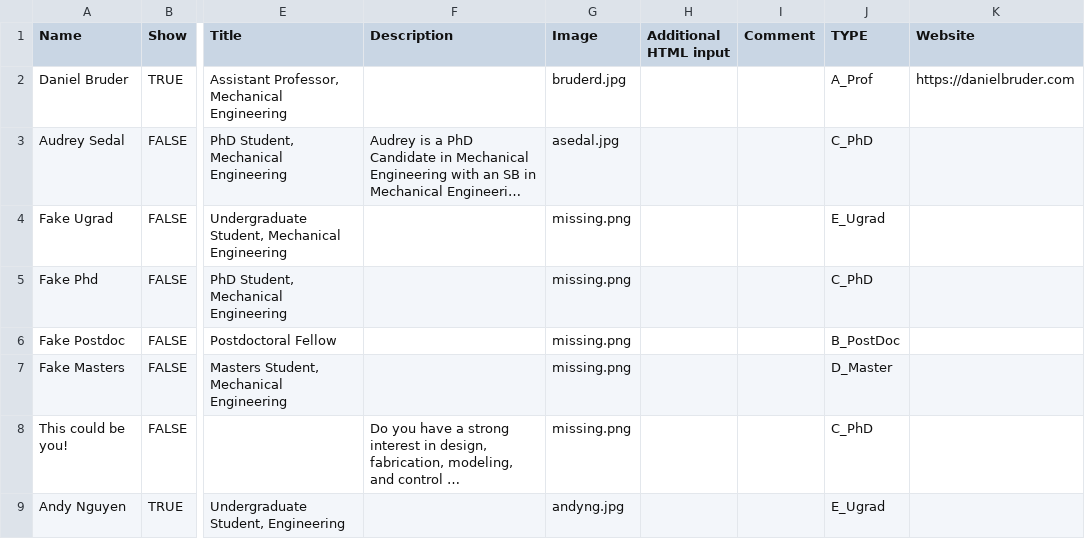
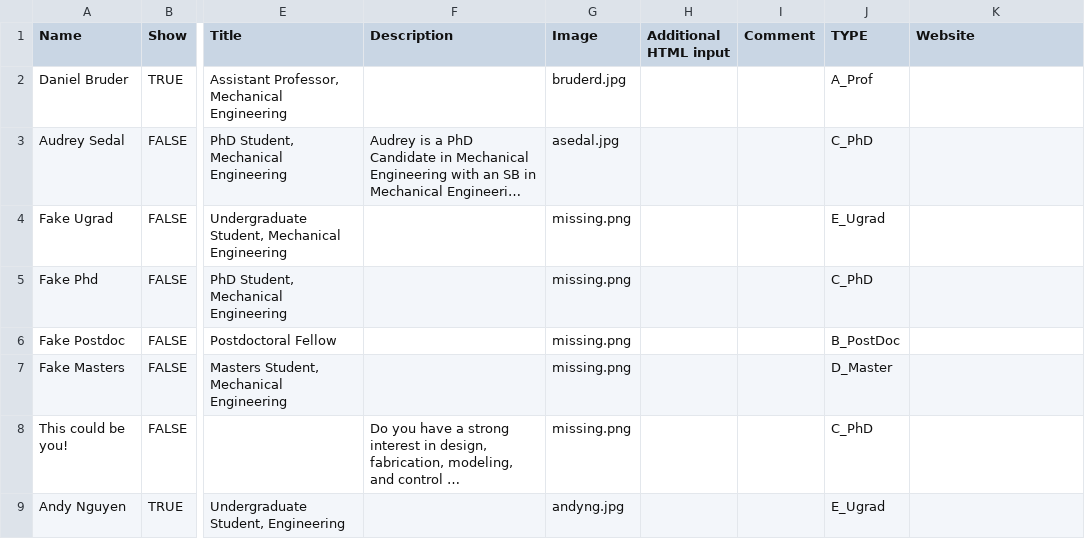
Before and after one commit to free-laboratory/free-laboratory.github.io, a CSV file: _data/team.csv, drawn as a sheet; only a part is shown, gaps mark what is left out; long unchanged cells end in …; the diff names each change by its address in the sheet, - before the commit and + after, or states it on an @@ line.

```diff
--- a/_data/team.csv
+++ b/_data/team.csv
-K2 (Website): https://danielbruder.com
+K2 (Website): (empty)
```
Also changed, not shown: _data/publications.csv, _data/videos.csv, 41 other files.
